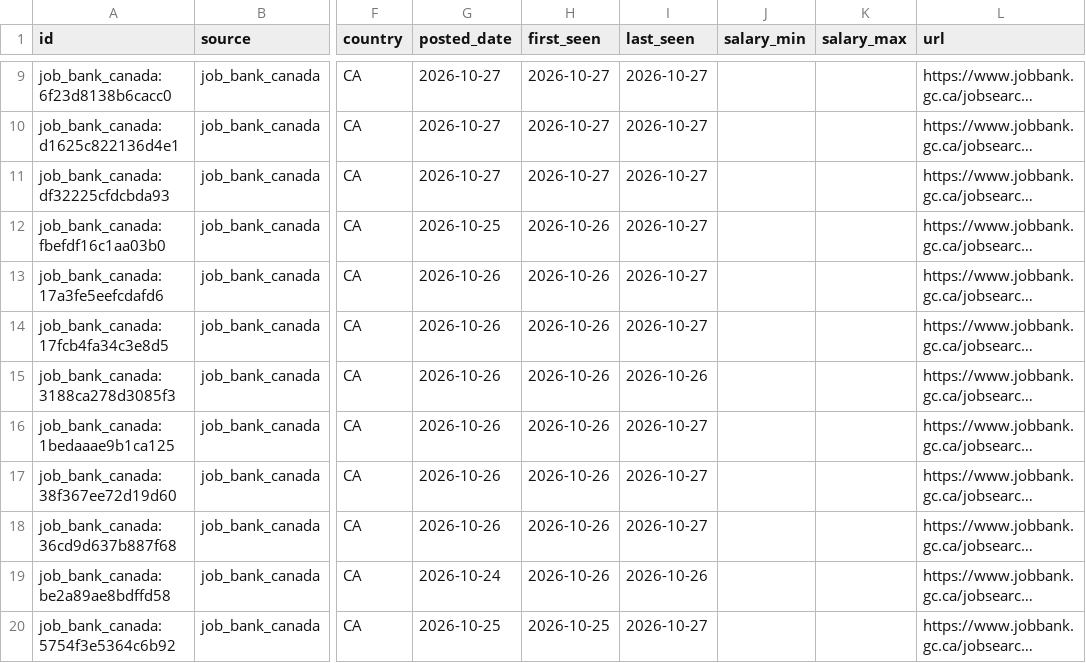
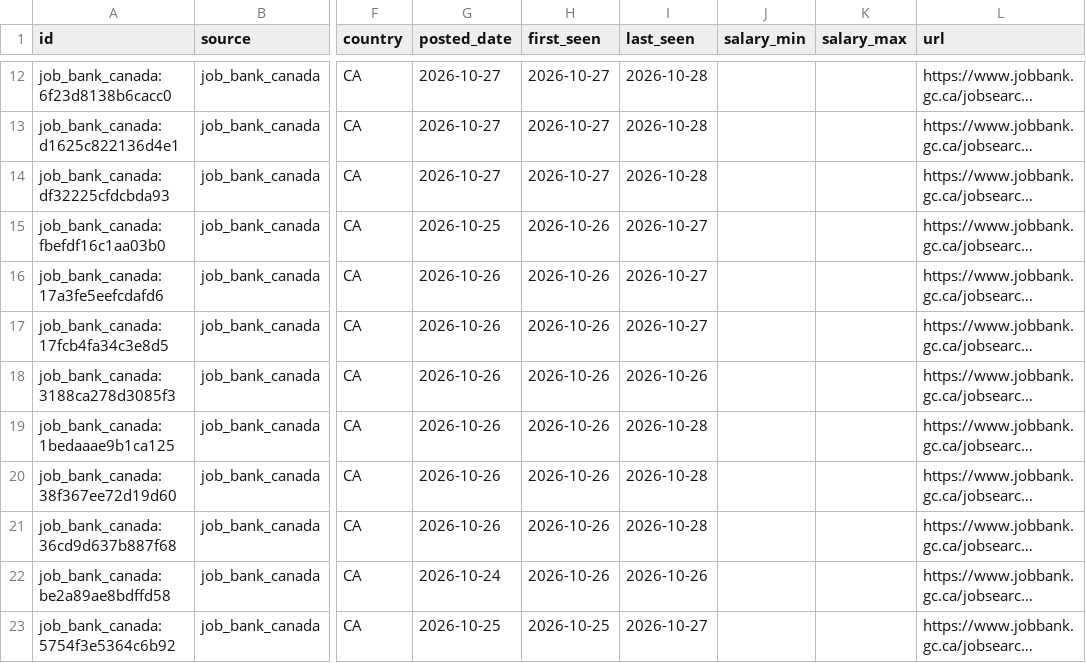
Before and after one commit to kprana976/Claude-resume, a CSV file: docs/listings.csv, drawn as a sheet; only a part is shown, gaps mark what is left out; long unchanged cells end in …; addresses are those after the commit; the diff covers the shown part only; the diff names each change by its address in the sheet, - before the commit and + after, or states it on an @@ line.

```diff
--- a/docs/listings.csv
+++ b/docs/listings.csv
-I12:I14 (last_seen): 2026-10-27
+I12:I14 (last_seen): 2026-10-28
-I19:I21 (last_seen): 2026-10-27
+I19:I21 (last_seen): 2026-10-28
```
Also changed, not shown: 3 added rows and 5 edited cells elsewhere in this file, 1 other file.
